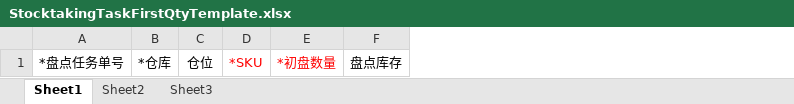
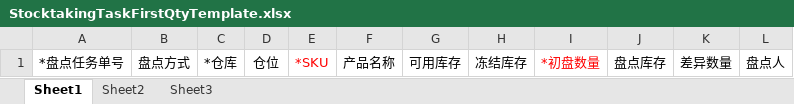
Before and after one commit to quyuzhong1/cloud-erp-backend, an Excel workbook: erp-server/erp-server-wms/src/main/resources/excel/StocktakingTaskFirstQtyTemplate.xlsx, sheet Sheet1, drawn as a sheet; values as stored, in another font and other column widths than the file's, no borders; the diff names each change by its address in the sheet, - before the commit and + after, or states it on an @@ line.

```diff
--- a/erp-server/erp-server-wms/src/main/resources/excel/StocktakingTaskFirstQtyTemplate.xlsx (sheet Sheet1)
+++ b/erp-server/erp-server-wms/src/main/resources/excel/StocktakingTaskFirstQtyTemplate.xlsx (sheet Sheet1)
+column B, row 1: 盘点方式
+column F, row 1: 产品名称
+column G, row 1: 可用库存
+column H, row 1: 冻结库存
+column K, row 1: 差异数量
+column L, row 1: 盘点人
```
Also changed, not shown: erp-server/erp-server-wms/src/main/resources/excel/StocktakingTaskDetailTemplate.xlsx, erp-server/erp-server-wms/src/main/resources/excel/StocktakingTaskTemplate.xlsx, 14 other files.
